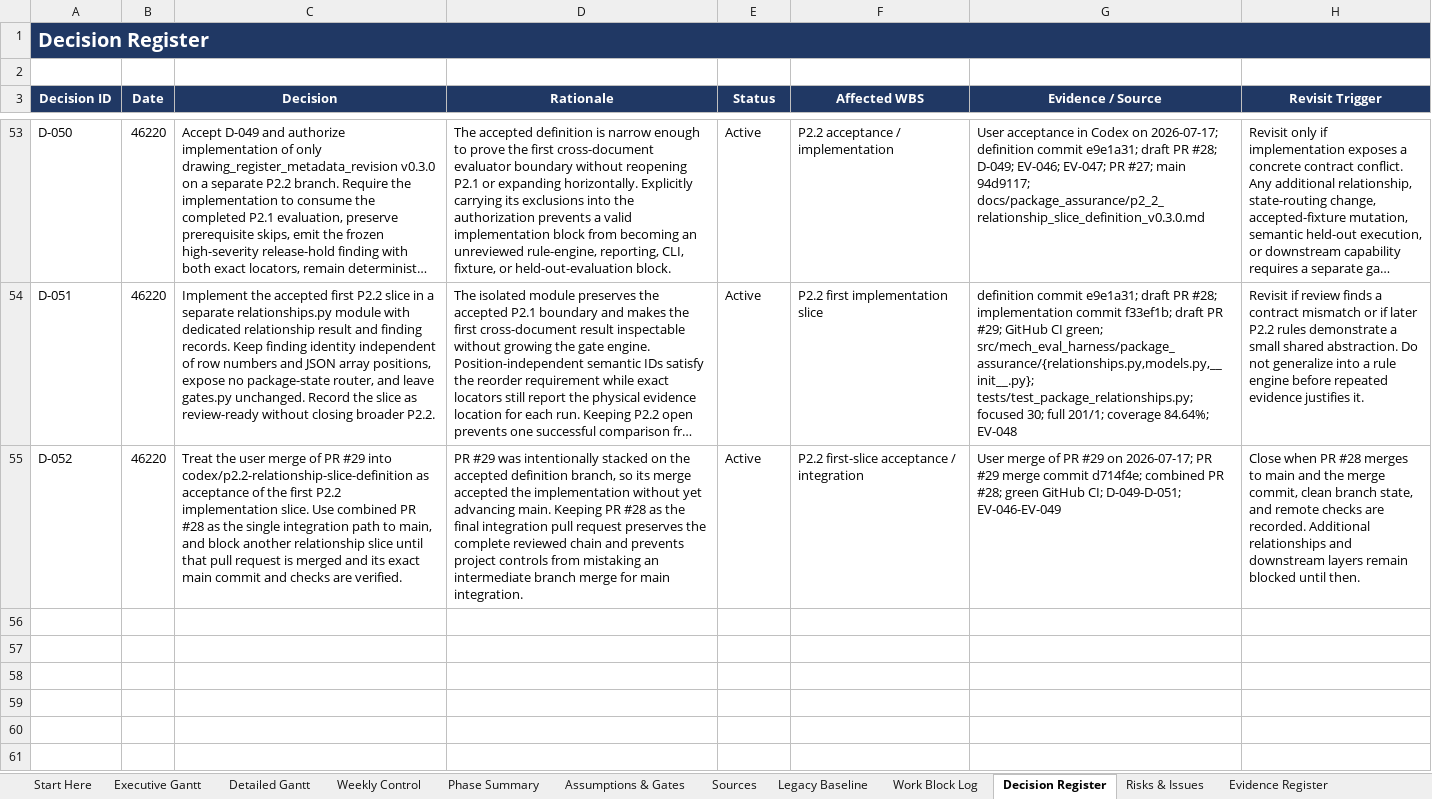
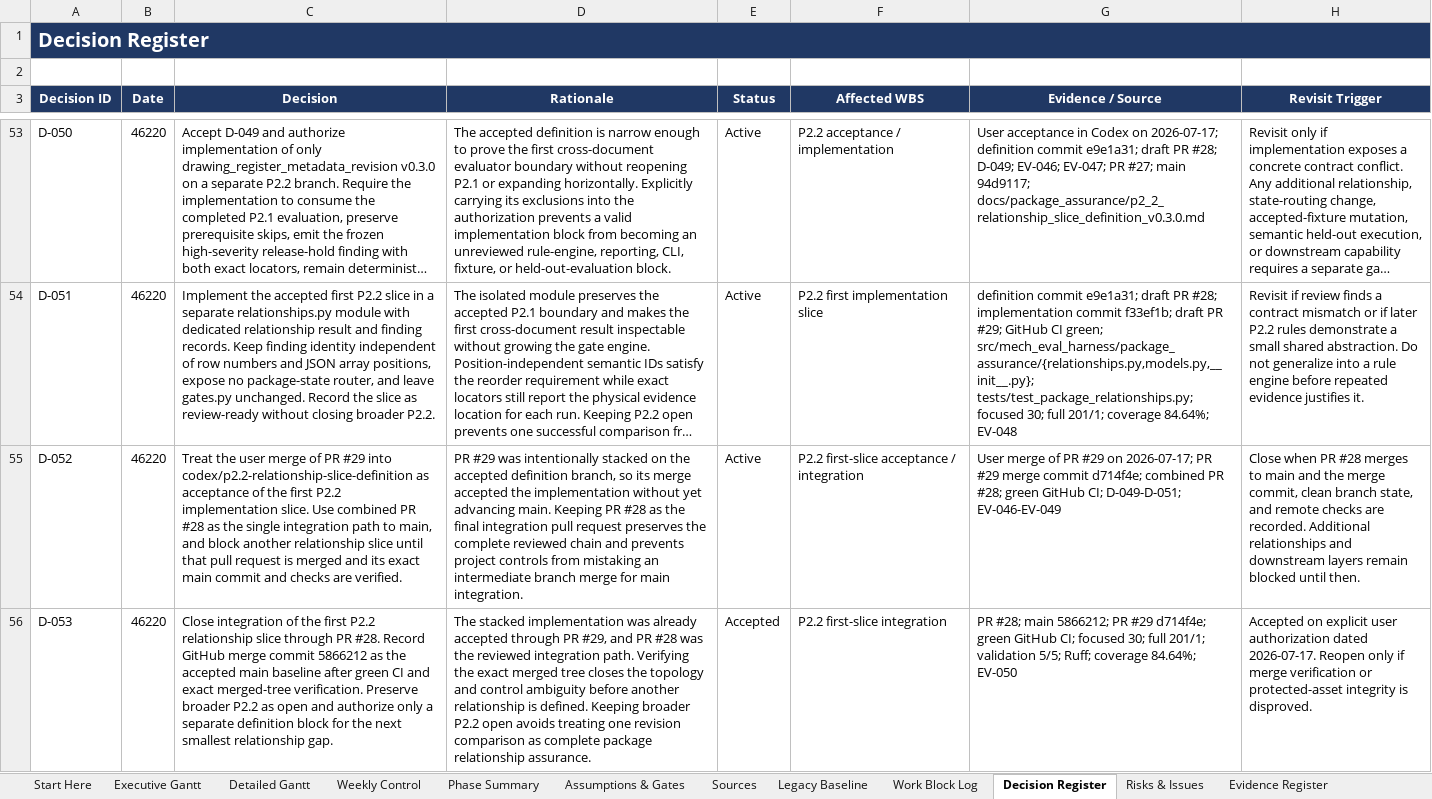
Before and after one commit to Jason-Jensen/mechanical-technical-document-evaluation-harness, an Excel workbook: gantt.xlsx, sheet Decision Register, drawn as a sheet; only a part is shown, gaps mark what is left out; long unchanged cells end in …; values as stored, in another font and other column widths than the file's, no borders; the diff covers the shown part only; the diff names each change by its address in the sheet, - before the commit and + after, or states it on an @@ line.

```diff
--- a/gantt.xlsx (sheet Decision Register)
+++ b/gantt.xlsx (sheet Decision Register)
+row 56: D-053 | 46220 | Close integration of the first P2.2 relationship slice through PR #28. Record GitHub merge commit 5866212 as the accepted main baseline after green CI and exact merged-tree verification. Preserve broader P2.2 as open and authorize only a separate definition block for the next smallest relationship gap. | The stacked implementation was already accepted through PR #29, and PR #28 was the reviewed integration path. Verifying the exact merged tree closes the topology and control ambiguity before another relationship is defined. Keeping broader P2.2 open avoids treating one revision comparison as complete package relationship assurance. | Accepted | P2.2 first-slice integration | PR #28; main 5866212; PR #29 d714f4e; green GitHub CI; focused 30; full 201/1; validation 5/5; Ruff; coverage 84.64%; EV-050 | Accepted on explicit user authorization dated 2026-07-17. Reopen only if merge verification or protected-asset integrity is disproved.
```
Also changed, not shown: 1 added row elsewhere in this sheet, sheet Evidence Register, sheet Pilot Dashboard, sheet Start Here, sheet AI Context, sheet Pilot Gantt, charts or pictures, 5 other files.
